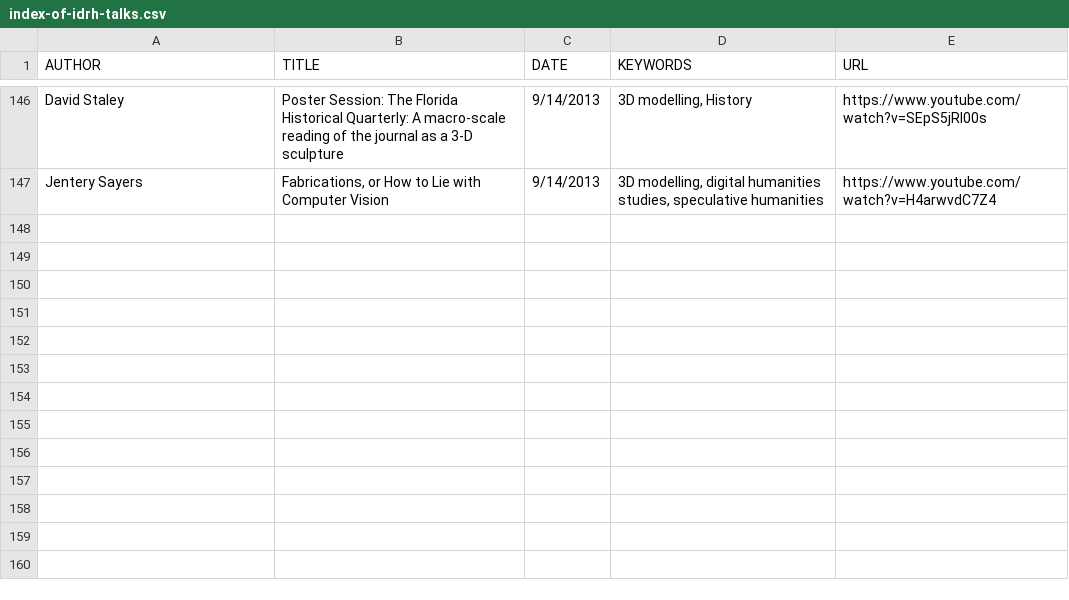
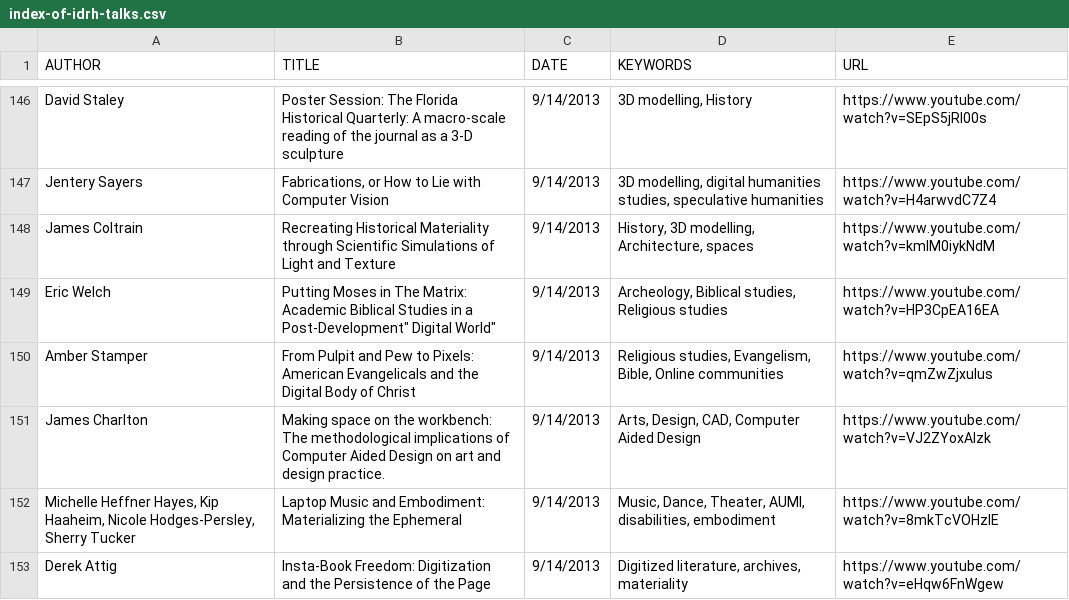
Before and after one commit to derekeder/csv-to-html-table, a CSV file: data/index-of-idrh-talks.csv, drawn as a sheet; only a part is shown, gaps mark what is left out.

Commit message:
Update index-of-idrh-talks.csv

```diff
--- a/data/index-of-idrh-talks.csv
+++ b/data/index-of-idrh-talks.csv
@@ -147 +147,7 @@ David Staley,"Poster Session: The Florida Historical Quarterly: A macro-scale re
 Jentery Sayers,"Fabrications, or How to Lie with Computer Vision",9/14/2013,"3D modelling, digital humanities studies, speculative humanities",https://www.youtube.com/watch?v=H4arwvdC7Z4
+James Coltrain,"Recreating Historical Materiality through Scientific Simulations of Light and Texture",9/14/2013,"History, 3D modelling, Architecture, spaces",https://www.youtube.com/watch?v=kmlM0iykNdM
+Eric Welch,"Putting Moses in The Matrix: Academic Biblical Studies in a "Post-Development" Digital World",9/14/2013,"Archeology, Biblical studies, Religious studies",https://www.youtube.com/watch?v=HP3CpEA16EA
+Amber Stamper,"From Pulpit and Pew to Pixels: American Evangelicals and the Digital Body of Christ",9/14/2013,"Religious studies, Evangelism, Bible, Online communities",https://www.youtube.com/watch?v=qmZwZjxuIus
+James Charlton,"Making space on the workbench: The methodological implications of Computer Aided Design on art and design practice.",9/14/2013,"Arts, Design, CAD, Computer Aided Design",https://www.youtube.com/watch?v=VJ2ZYoxAIzk
+"Michelle Heffner Hayes, Kip Haaheim, Nicole Hodges-Persley, Sherry Tucker","Laptop Music and Embodiment: Materializing the Ephemeral",9/14/2013,"Music, Dance, Theater, AUMI, disabilities, embodiment",https://www.youtube.com/watch?v=8mkTcVOHzIE
+Derek Attig,"Insta-Book Freedom: Digitization and the Persistence of the Page",9/14/2013,"Digitized literature, archives, materiality",https://www.youtube.com/watch?v=eHqw6FnWgew
```
